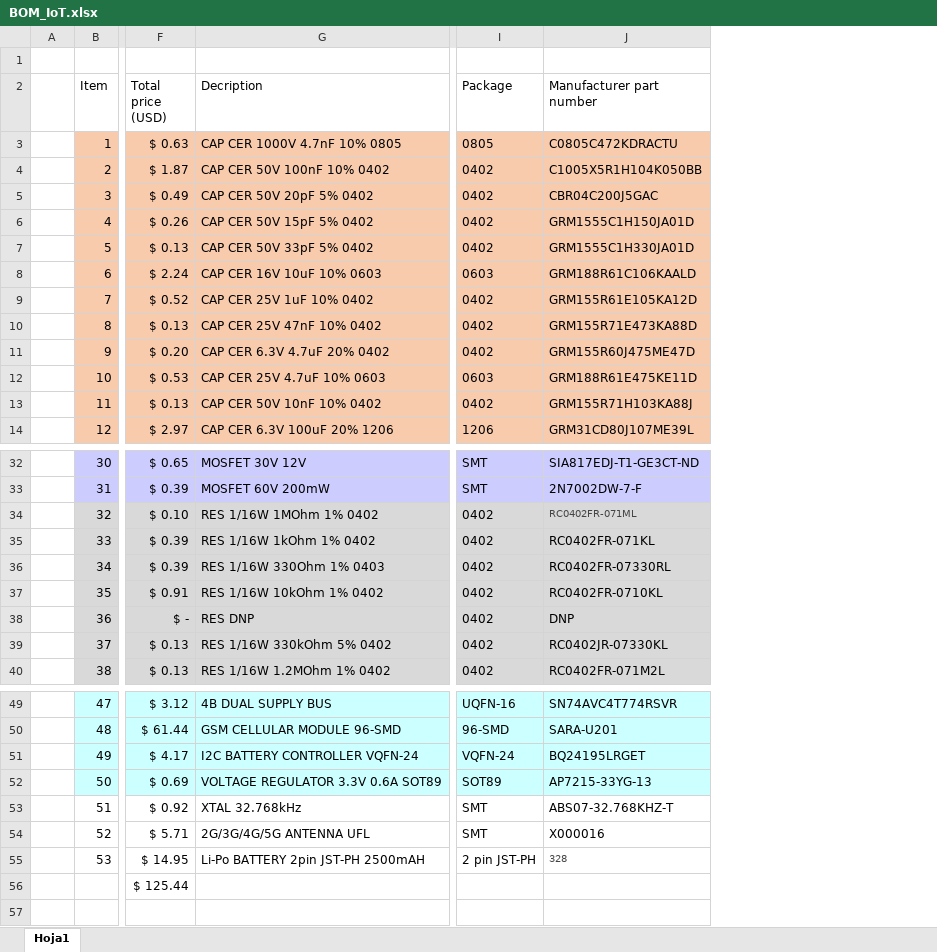
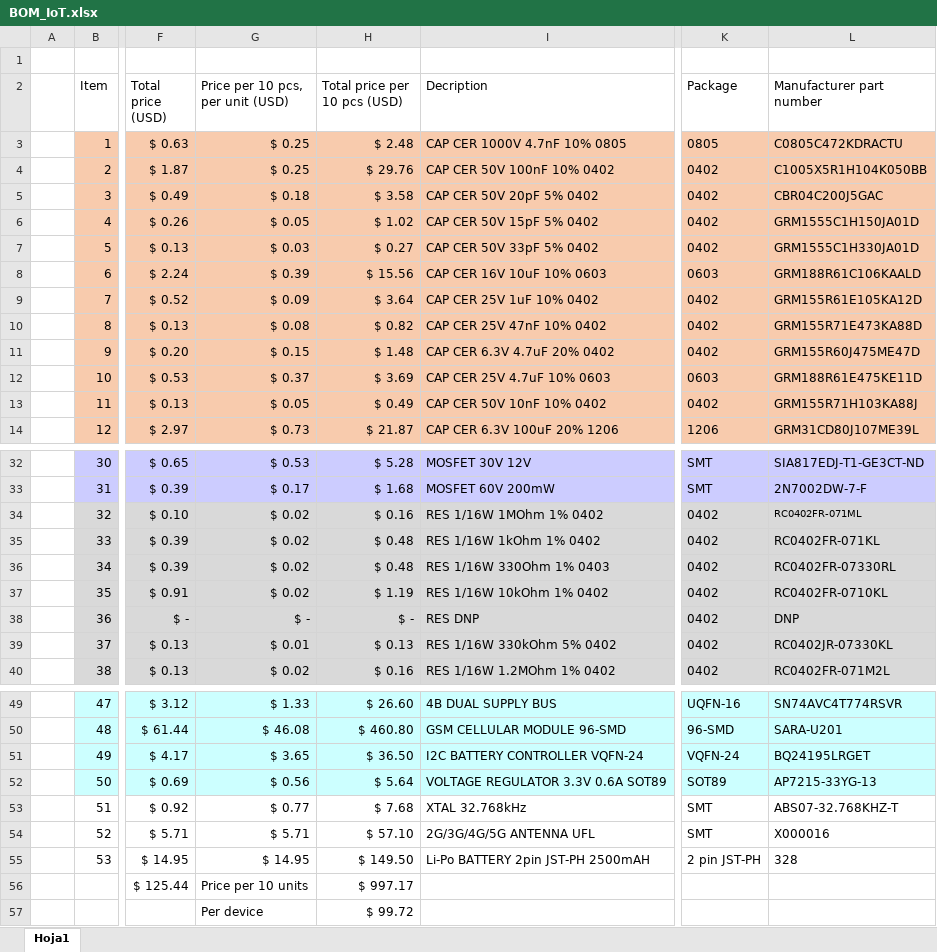
Before and after one commit to Leonarpiof/IoT-ITESO-Prim2020, an Excel workbook: Schematics/BOM_IoT.xlsx, sheet Hoja1, drawn as a sheet; only a part is shown, gaps mark what is left out; values as stored, in another font and other column widths than the file's, no borders; addresses are those after the commit; rows hold the shown columns only; the diff names each change by its address in the sheet, - before the commit and + after, or states it on an @@ line.

Commit message:
Add: Price in BOM per 10 prototypes

```diff
--- a/Schematics/BOM_IoT.xlsx (sheet Hoja1)
+++ b/Schematics/BOM_IoT.xlsx (sheet Hoja1)
+column G (Price per 10 pcs, per unit (USD)), rows 3-14: $ 0.25 | $ 0.25 | $ 0.18 | $ 0.05 | $ 0.03 | $ 0.39 | $ 0.09 | $ 0.08 | $ 0.15 | $ 0.37 | $ 0.05 | $ 0.73; rows 32-40: $ 0.53 | $ 0.17 | $ 0.02 | $ 0.02 | $ 0.02 | $ 0.02 | $ - | $ 0.01 | $ 0.02; rows 49-56: $ 1.33 | $ 46.08 | $ 3.65 | $ 0.56 | $ 0.77 | $ 5.71 | $ 14.95 | Price per 10 units
+column H (Total price per 10 pcs (USD)), rows 3-14: $ 2.48 | $ 29.76 | $ 3.58 | $ 1.02 | $ 0.27 | $ 15.56 | $ 3.64 | $ 0.82 | $ 1.48 | $ 3.69 | $ 0.49 | $ 21.87; rows 32-40: $ 5.28 | $ 1.68 | $ 0.16 | $ 0.48 | $ 0.48 | $ 1.19 | $ - | $ 0.13 | $ 0.16; rows 49-56: $ 26.60 | $ 460.80 | $ 36.50 | $ 5.64 | $ 7.68 | $ 57.10 | $ 149.50 | $ 997.17
-L34 text colour: #444444
+L34 text colour: black
-L55 text colour: #444444
+L55 text colour: black, text size: larger
+row 57:  |  |  | Per device | $ 99.72
```
